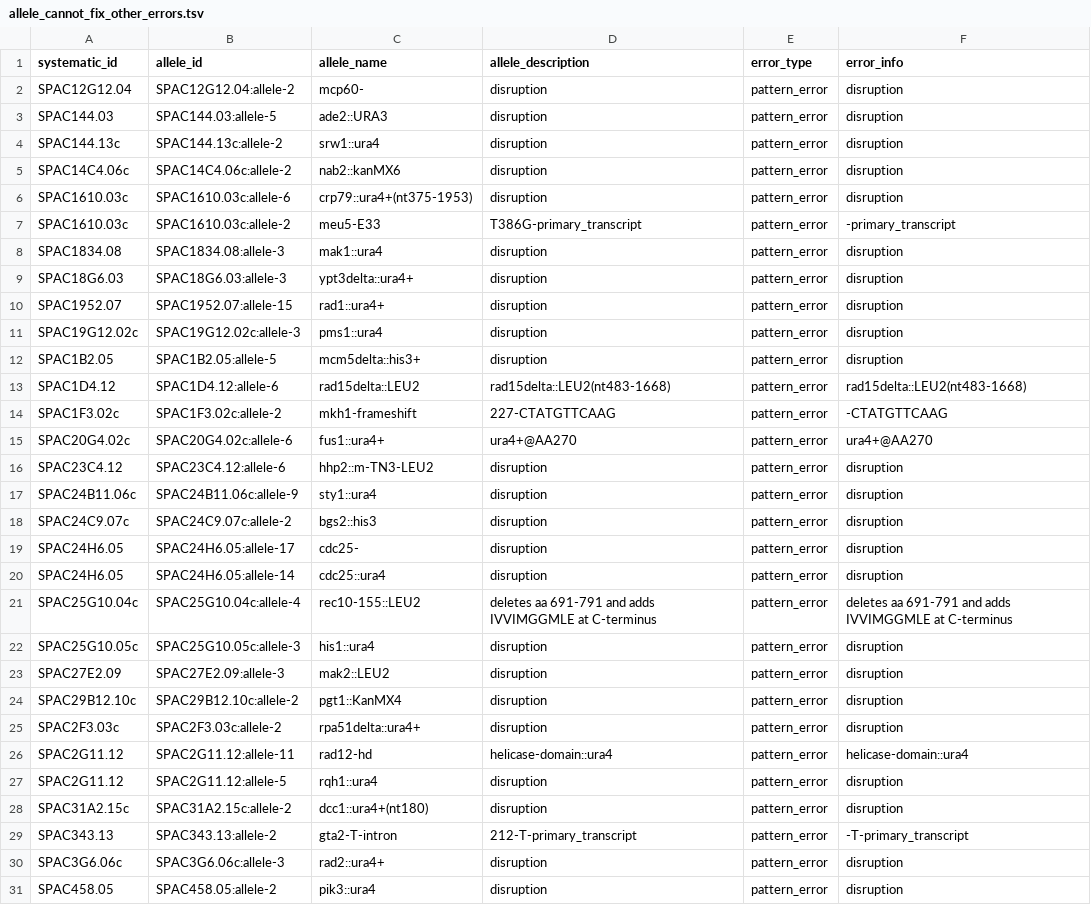
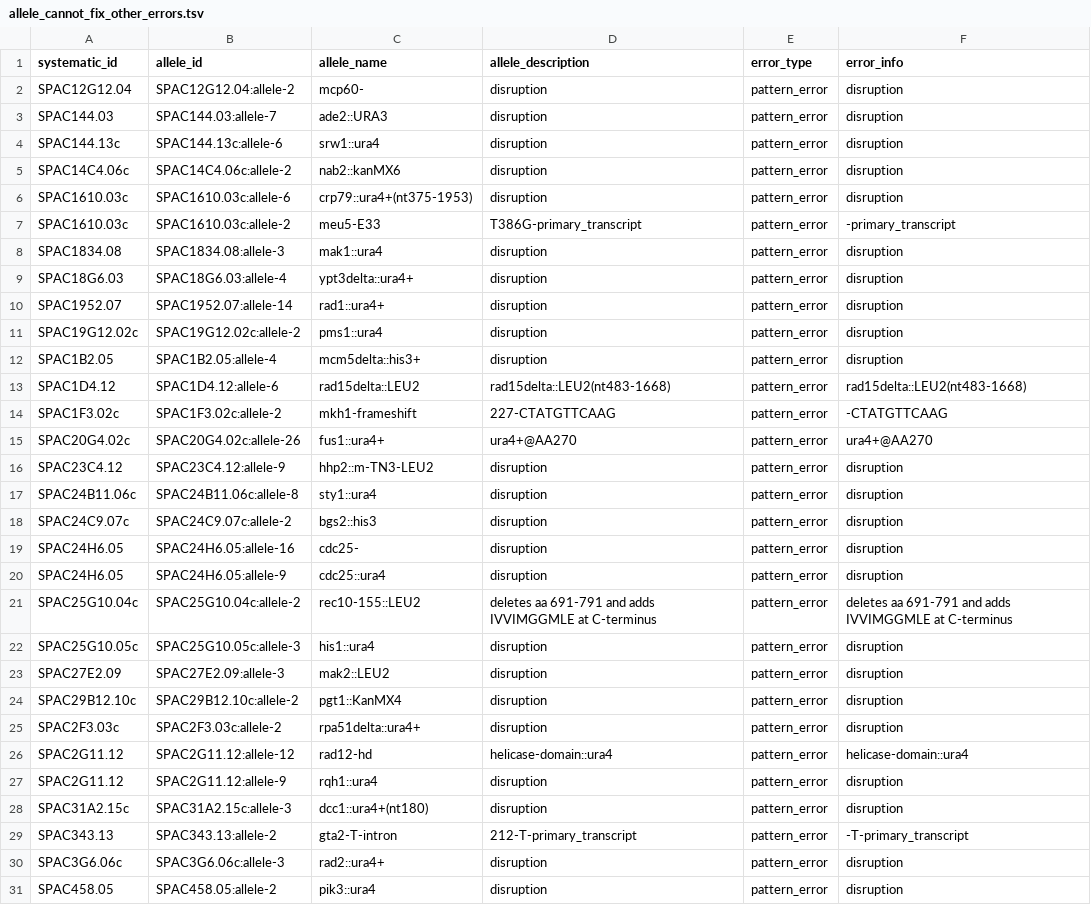
Before and after one commit to pombase/allele_qc, a TSV file: results/allele_cannot_fix_other_errors.tsv, drawn as a sheet; only a part is shown; the diff covers the shown part only.

```diff
--- a/results/allele_cannot_fix_other_errors.tsv
+++ b/results/allele_cannot_fix_other_errors.tsv
@@ -2,4 +2,4 @@ systematic_id	allele_id	allele_name	allele_description	error_type	error_info
 SPAC12G12.04	SPAC12G12.04:allele-2	mcp60-	disruption	pattern_error	disruption
-SPAC144.03	SPAC144.03:allele-5	ade2::URA3	disruption	pattern_error	disruption
-SPAC144.13c	SPAC144.13c:allele-2	srw1::ura4	disruption	pattern_error	disruption
+SPAC144.03	SPAC144.03:allele-7	ade2::URA3	disruption	pattern_error	disruption
+SPAC144.13c	SPAC144.13c:allele-6	srw1::ura4	disruption	pattern_error	disruption
 SPAC14C4.06c	SPAC14C4.06c:allele-2	nab2::kanMX6	disruption	pattern_error	disruption
@@ -8,15 +8,15 @@ SPAC1610.03c	SPAC1610.03c:allele-2	meu5-E33	T386G-primary_transcript	pattern_err
 SPAC1834.08	SPAC1834.08:allele-3	mak1::ura4	disruption	pattern_error	disruption
-SPAC18G6.03	SPAC18G6.03:allele-3	ypt3delta::ura4+	disruption	pattern_error	disruption
-SPAC1952.07	SPAC1952.07:allele-15	rad1::ura4+	disruption	pattern_error	disruption
-SPAC19G12.02c	SPAC19G12.02c:allele-3	pms1::ura4	disruption	pattern_error	disruption
-SPAC1B2.05	SPAC1B2.05:allele-5	mcm5delta::his3+	disruption	pattern_error	disruption
+SPAC18G6.03	SPAC18G6.03:allele-4	ypt3delta::ura4+	disruption	pattern_error	disruption
+SPAC1952.07	SPAC1952.07:allele-14	rad1::ura4+	disruption	pattern_error	disruption
+SPAC19G12.02c	SPAC19G12.02c:allele-2	pms1::ura4	disruption	pattern_error	disruption
+SPAC1B2.05	SPAC1B2.05:allele-4	mcm5delta::his3+	disruption	pattern_error	disruption
 SPAC1D4.12	SPAC1D4.12:allele-6	rad15delta::LEU2	rad15delta::LEU2(nt483-1668)	pattern_error	rad15delta::LEU2(nt483-1668)
 SPAC1F3.02c	SPAC1F3.02c:allele-2	mkh1-frameshift	227-CTATGTTCAAG	pattern_error	-CTATGTTCAAG
-SPAC20G4.02c	SPAC20G4.02c:allele-6	fus1::ura4+	ura4+@AA270	pattern_error	ura4+@AA270
-SPAC23C4.12	SPAC23C4.12:allele-6	hhp2::m-TN3-LEU2	disruption	pattern_error	disruption
-SPAC24B11.06c	SPAC24B11.06c:allele-9	sty1::ura4	disruption	pattern_error	disruption
+SPAC20G4.02c	SPAC20G4.02c:allele-26	fus1::ura4+	ura4+@AA270	pattern_error	ura4+@AA270
+SPAC23C4.12	SPAC23C4.12:allele-9	hhp2::m-TN3-LEU2	disruption	pattern_error	disruption
+SPAC24B11.06c	SPAC24B11.06c:allele-8	sty1::ura4	disruption	pattern_error	disruption
 SPAC24C9.07c	SPAC24C9.07c:allele-2	bgs2::his3	disruption	pattern_error	disruption
-SPAC24H6.05	SPAC24H6.05:allele-17	cdc25-	disruption	pattern_error	disruption
-SPAC24H6.05	SPAC24H6.05:allele-14	cdc25::ura4	disruption	pattern_error	disruption
-SPAC25G10.04c	SPAC25G10.04c:allele-4	rec10-155::LEU2	deletes aa 691-791 and adds IVVIMGGMLE at C-terminus	pattern_error	deletes aa 691-791 and adds IVVIMGGMLE at C-terminus
+SPAC24H6.05	SPAC24H6.05:allele-16	cdc25-	disruption	pattern_error	disruption
+SPAC24H6.05	SPAC24H6.05:allele-9	cdc25::ura4	disruption	pattern_error	disruption
+SPAC25G10.04c	SPAC25G10.04c:allele-2	rec10-155::LEU2	deletes aa 691-791 and adds IVVIMGGMLE at C-terminus	pattern_error	deletes aa 691-791 and adds IVVIMGGMLE at C-terminus
 SPAC25G10.05c	SPAC25G10.05c:allele-3	his1::ura4	disruption	pattern_error	disruption
@@ -25,5 +25,5 @@ SPAC29B12.10c	SPAC29B12.10c:allele-2	pgt1::KanMX4	disruption	pattern_error	disru
 SPAC2F3.03c	SPAC2F3.03c:allele-2	rpa51delta::ura4+	disruption	pattern_error	disruption
-SPAC2G11.12	SPAC2G11.12:allele-11	rad12-hd	helicase-domain::ura4	pattern_error	helicase-domain::ura4
-SPAC2G11.12	SPAC2G11.12:allele-5	rqh1::ura4	disruption	pattern_error	disruption
-SPAC31A2.15c	SPAC31A2.15c:allele-2	dcc1::ura4+(nt180)	disruption	pattern_error	disruption
+SPAC2G11.12	SPAC2G11.12:allele-12	rad12-hd	helicase-domain::ura4	pattern_error	helicase-domain::ura4
+SPAC2G11.12	SPAC2G11.12:allele-9	rqh1::ura4	disruption	pattern_error	disruption
+SPAC31A2.15c	SPAC31A2.15c:allele-3	dcc1::ura4+(nt180)	disruption	pattern_error	disruption
 SPAC343.13	SPAC343.13:allele-2	gta2-T-intron	212-T-primary_transcript	pattern_error	-T-primary_transcript
```
Also changed, not shown: 61 edited cells elsewhere in this file, results/allele_auto_fix.tsv, results/protein_modification_auto_fix.tsv, 6 other files.
